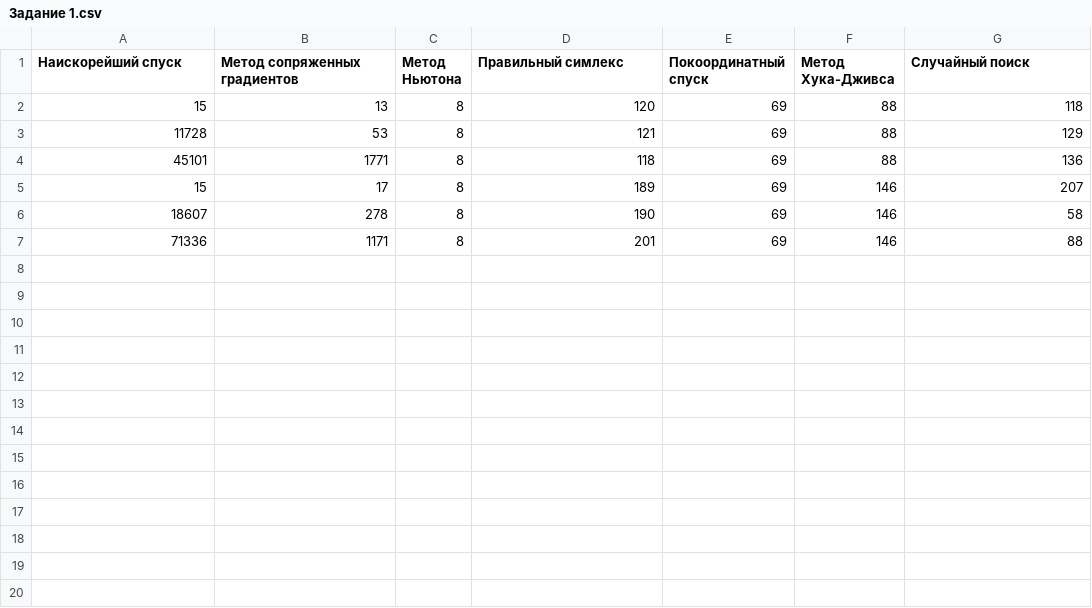
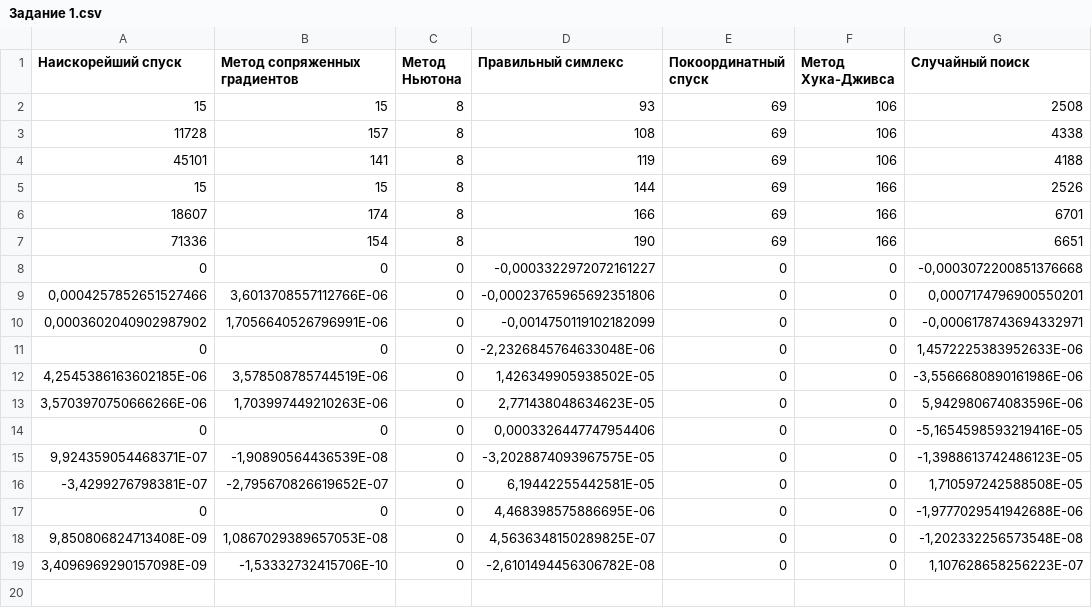
Before and after one commit to Puhinsky/MO-Labs, a CSV file: Resources/Lab2/Задание 1.csv, drawn as a sheet; the diff names each change by its address in the sheet, - before the commit and + after, or states it on an @@ line.

```diff
--- a/Resources/Lab2/Задание 1.csv
+++ b/Resources/Lab2/Задание 1.csv
-B2 (Метод сопряженных градиентов): 13
+B2 (Метод сопряженных градиентов): 15
-D2 (Правильный симлекс): 120
+D2 (Правильный симлекс): 93
-F2:F4 (Метод Хука-Дживса): 88
+F2:F4 (Метод Хука-Дживса): 106
-G2 (Случайный поиск): 118
+G2 (Случайный поиск): 2508
-B3 (Метод сопряженных градиентов): 53
+B3 (Метод сопряженных градиентов): 157
-D3 (Правильный симлекс): 121
+D3 (Правильный симлекс): 108
-G3 (Случайный поиск): 129
+G3 (Случайный поиск): 4338
-B4 (Метод сопряженных градиентов): 1771
+B4 (Метод сопряженных градиентов): 141
-D4 (Правильный симлекс): 118
+D4 (Правильный симлекс): 119
-G4 (Случайный поиск): 136
+G4 (Случайный поиск): 4188
-B5 (Метод сопряженных градиентов): 17
+B5 (Метод сопряженных градиентов): 15
-D5 (Правильный симлекс): 189
+D5 (Правильный симлекс): 144
-F5:F7 (Метод Хука-Дживса): 146
+F5:F7 (Метод Хука-Дживса): 166
-G5 (Случайный поиск): 207
+G5 (Случайный поиск): 2526
-B6 (Метод сопряженных градиентов): 278
+B6 (Метод сопряженных градиентов): 174
-D6 (Правильный симлекс): 190
+D6 (Правильный симлекс): 166
-G6 (Случайный поиск): 58
+G6 (Случайный поиск): 6701
-B7 (Метод сопряженных градиентов): 1171
+B7 (Метод сопряженных градиентов): 154
-D7 (Правильный симлекс): 201
+D7 (Правильный симлекс): 190
-G7 (Случайный поиск): 88
+G7 (Случайный поиск): 6651
+row 8: 0 | 0 | 0 | -0,0003322972072161227 | 0 | 0 | -0,0003072200851376668
+row 9: 0,0004257852651527466 | 3,6013708557112766E-06 | 0 | -0,00023765965692351806 | 0 | 0 | 0,0007174796900550201
+row 10: 0,0003602040902987902 | 1,7056640526796991E-06 | 0 | -0,0014750119102182099 | 0 | 0 | -0,0006178743694332971
+row 11: 0 | 0 | 0 | -2,2326845764633048E-06 | 0 | 0 | 1,4572225383952633E-06
+row 12: 4,2545386163602185E-06 | 3,578508785744519E-06 | 0 | 1,426349905938502E-05 | 0 | 0 | -3,5566680890161986E-06
+row 13: 3,5703970750666266E-06 | 1,703997449210263E-06 | 0 | 2,771438048634623E-05 | 0 | 0 | 5,942980674083596E-06
+row 14: 0 | 0 | 0 | 0,0003326447747954406 | 0 | 0 | -5,1654598593219416E-05
+row 15: 9,924359054468371E-07 | -1,90890564436539E-08 | 0 | -3,2028874093967575E-05 | 0 | 0 | -1,3988613742486123E-05
+row 16: -3,4299276798381E-07 | -2,795670826619652E-07 | 0 | 6,19442255442581E-05 | 0 | 0 | 1,710597242588508E-05
+row 17: 0 | 0 | 0 | 4,468398575886695E-06 | 0 | 0 | -1,9777029541942688E-06
+row 18: 9,850806824713408E-09 | 1,0867029389657053E-08 | 0 | 4,5636348150289825E-07 | 0 | 0 | -1,202332256573548E-08
+row 19: 3,4096969290157098E-09 | -1,53332732415706E-10 | 0 | -2,6101494456306782E-08 | 0 | 0 | 1,107628658256223E-07
```
Also changed, not shown: Resources/Lab2/Задание 2.csv, 16 other files.
